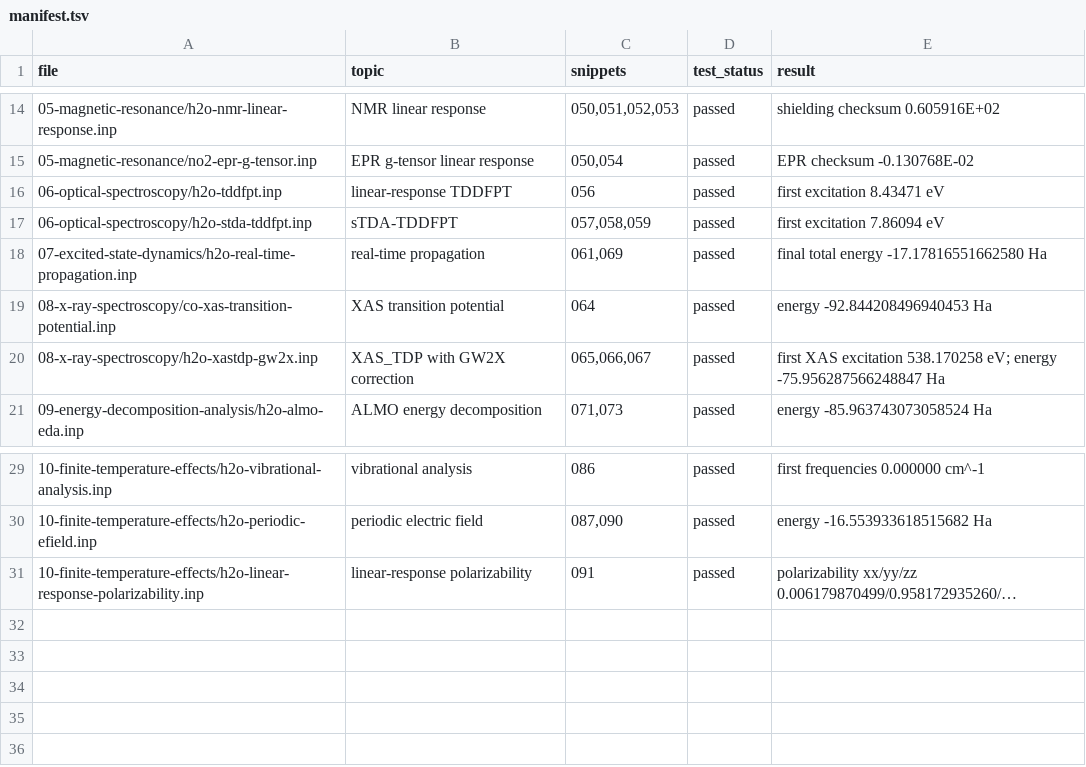
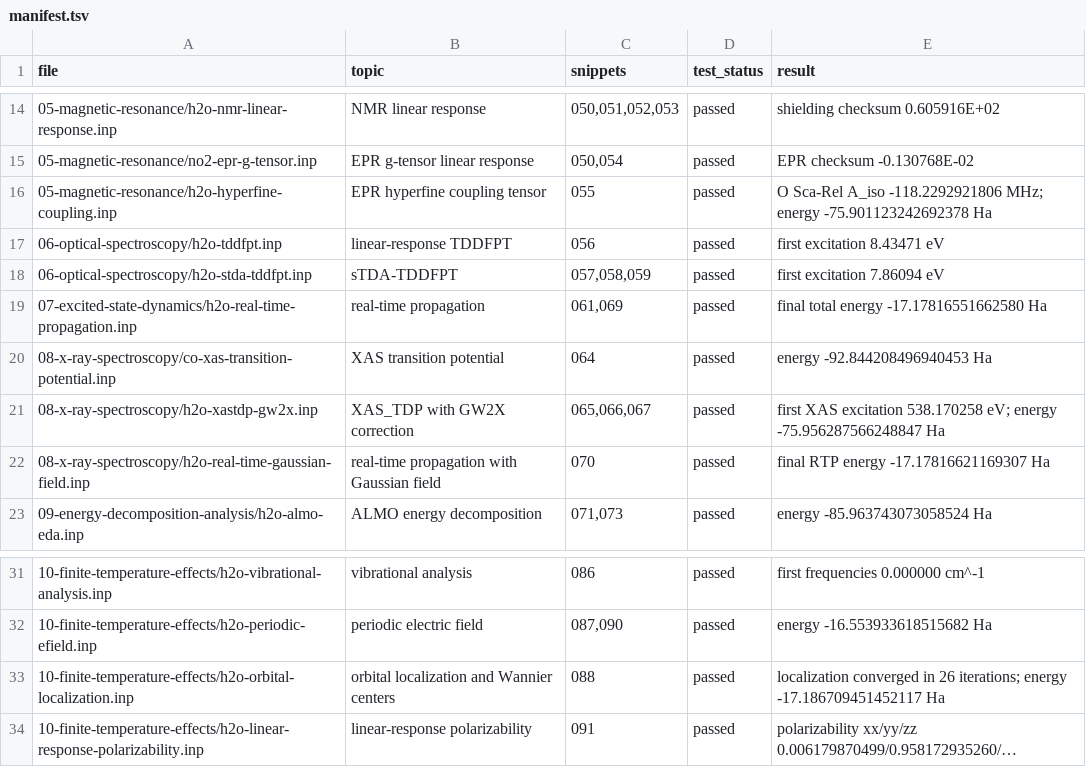
Before and after one commit to cp2k/cp2k-examples, a TSV file: cp2k-made-simple/runnable/manifest.tsv, drawn as a sheet; only a part is shown, gaps mark what is left out; long unchanged cells end in …; the diff names each change by its address in the sheet, - before the commit and + after, or states it on an @@ line.

Commit message:
Expand CP2K Made Simple workflow examples

```diff
--- a/cp2k-made-simple/runnable/manifest.tsv
+++ b/cp2k-made-simple/runnable/manifest.tsv
+row 16: 05-magnetic-resonance/h2o-hyperfine-coupling.inp | EPR hyperfine coupling tensor | 055 | passed | O Sca-Rel A_iso -118.2292921806 MHz; energy -75.901123242692378 Ha
+row 22: 08-x-ray-spectroscopy/h2o-real-time-gaussian-field.inp | real-time propagation with Gaussian field | 070 | passed | final RTP energy -17.17816621169307 Ha
+row 33: 10-finite-temperature-effects/h2o-orbital-localization.inp | orbital localization and Wannier centers | 088 | passed | localization converged in 26 iterations; energy -17.186709451452117 Ha
```
Also changed, not shown: 8 other files.
